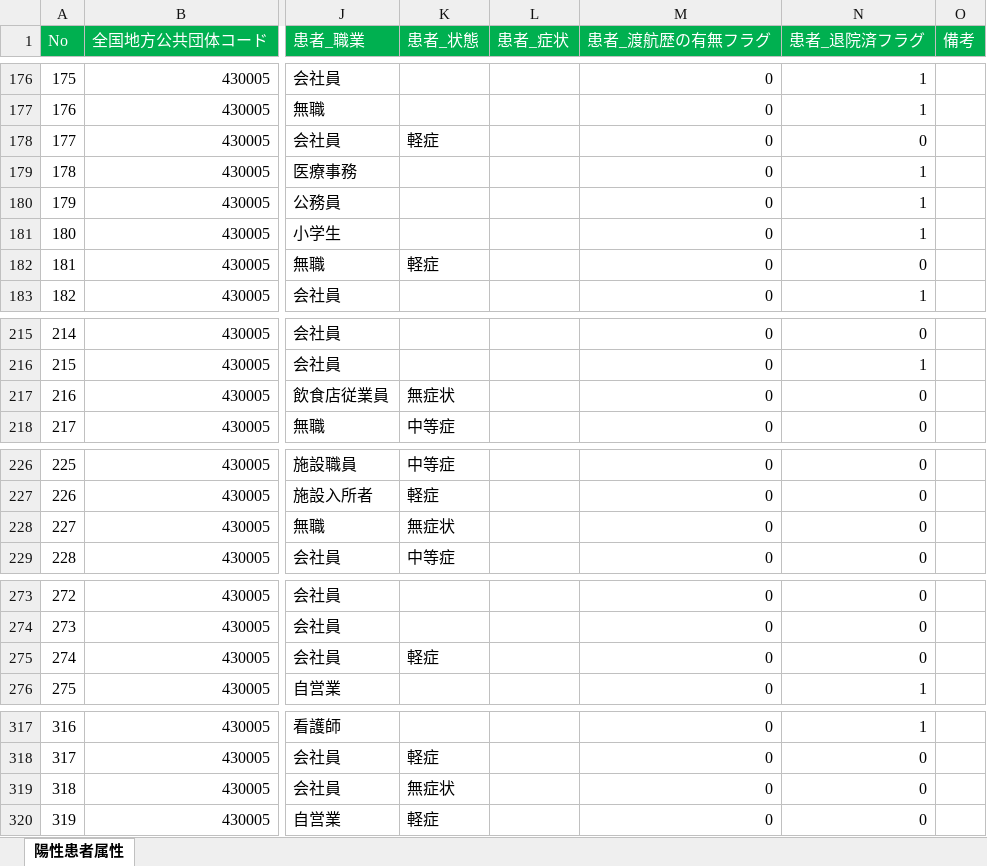
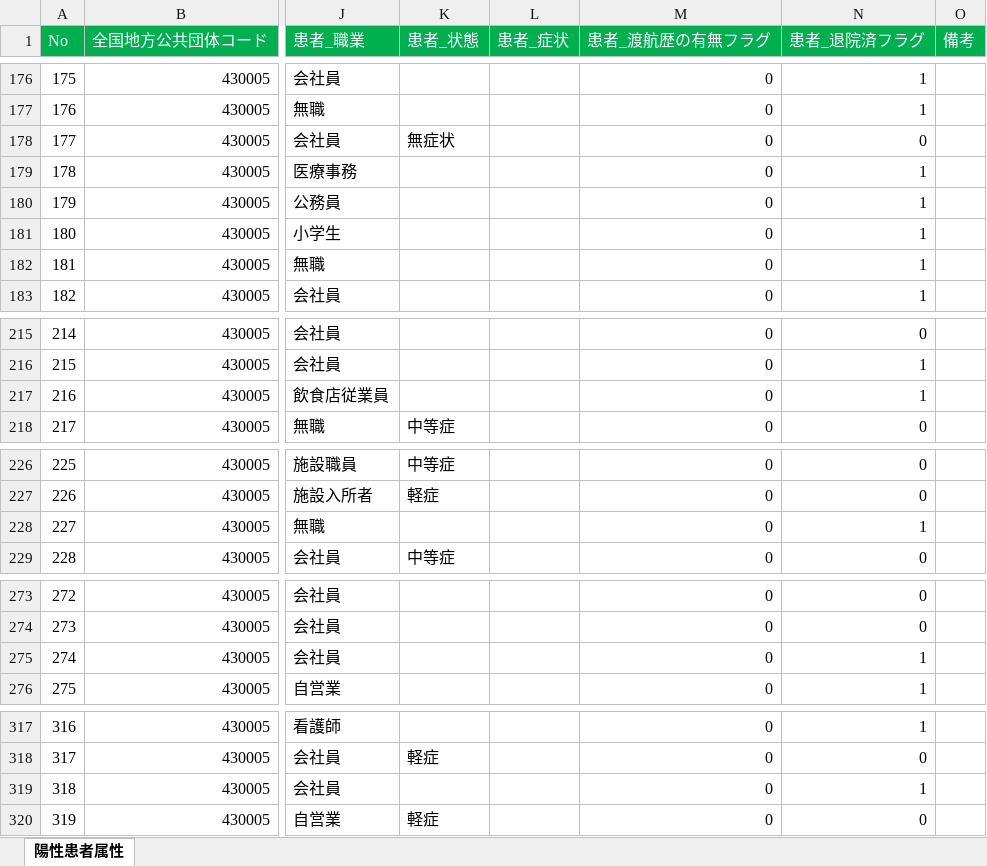
Before and after one commit to imabari/kumamoto-covid19, an Excel workbook: kanja.xlsx, sheet 陽性患者属性, drawn as a sheet; only a part is shown, gaps mark what is left out; values as stored, in another font and other column widths than the file's, no borders; the diff covers the shown part only; the diff names each change by its address in the sheet, - before the commit and + after, or states it on an @@ line.

```diff
--- a/kanja.xlsx (sheet 陽性患者属性)
+++ b/kanja.xlsx (sheet 陽性患者属性)
-K178 (患者_状態): 軽症
+K178 (患者_状態): 無症状
-K182 (患者_状態): 軽症
+K182 (患者_状態): (empty)
-N182 (患者_退院済フラグ): 0
+N182 (患者_退院済フラグ): 1
-K217 (患者_状態): 無症状
+K217 (患者_状態): (empty)
-N217 (患者_退院済フラグ): 0
+N217 (患者_退院済フラグ): 1
-K228 (患者_状態): 無症状
+K228 (患者_状態): (empty)
-N228 (患者_退院済フラグ): 0
+N228 (患者_退院済フラグ): 1
-K275 (患者_状態): 軽症
+K275 (患者_状態): (empty)
-N275 (患者_退院済フラグ): 0
+N275 (患者_退院済フラグ): 1
-K319 (患者_状態): 無症状
+K319 (患者_状態): (empty)
-N319 (患者_退院済フラグ): 0
+N319 (患者_退院済フラグ): 1
```
Also changed, not shown: 15 added rows, 1 removed row, 1 moved row, 30 edited cells and row numbers in column A elsewhere in this sheet, kensa.xlsx, soudan.xlsx, 1 other file.
